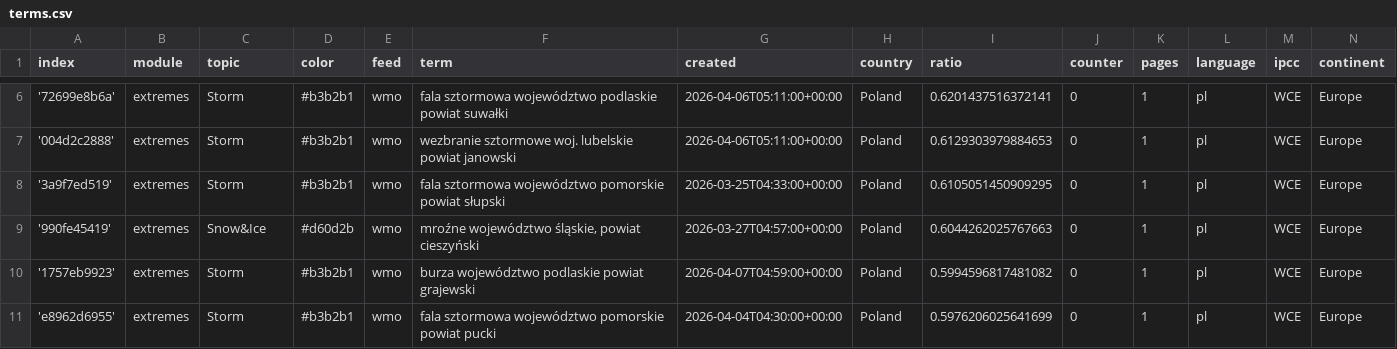
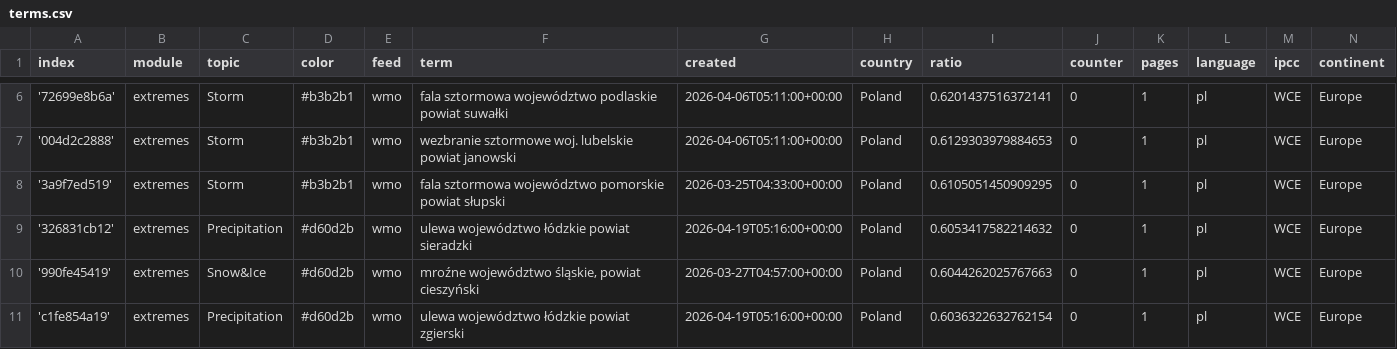
Before and after one commit to hannak555-news/polishExtremes, a CSV file: terms.csv, drawn as a sheet; only a part is shown, gaps mark what is left out; the shorter side is filled out with more unchanged rows; the diff covers the shown part only.

Commit message:
Commit from GitHub Actions (import:0.0)

```diff
--- a/terms.csv
+++ b/terms.csv
@@ -8,2 +8,4 @@ index,module,topic,color,feed,term,created,country,ratio,counter,pages,language,
 '3a9f7ed519',extremes,Storm,#b3b2b1,wmo,fala sztormowa województwo pomorskie powiat słupski,2026-03-25T04:33:00+00:00,Poland,0.6105051450909295,0,1,pl,WCE,Europe
+'326831cb12',extremes,Precipitation,#d60d2b,wmo,ulewa województwo łódzkie powiat sieradzki,2026-04-19T05:16:00+00:00,Poland,0.6053417582214632,0,1,pl,WCE,Europe
 '990fe45419',extremes,Snow&Ice,#d60d2b,wmo,"mroźne województwo śląskie, powiat cieszyński",2026-03-27T04:57:00+00:00,Poland,0.6044262025767663,0,1,pl,WCE,Europe
+'c1fe854a19',extremes,Precipitation,#d60d2b,wmo,ulewa województwo łódzkie powiat zgierski,2026-04-19T05:16:00+00:00,Poland,0.6036322632762154,0,1,pl,WCE,Europe
```
Also changed, not shown: 8 added rows and 8 edited cells elsewhere in this file.
